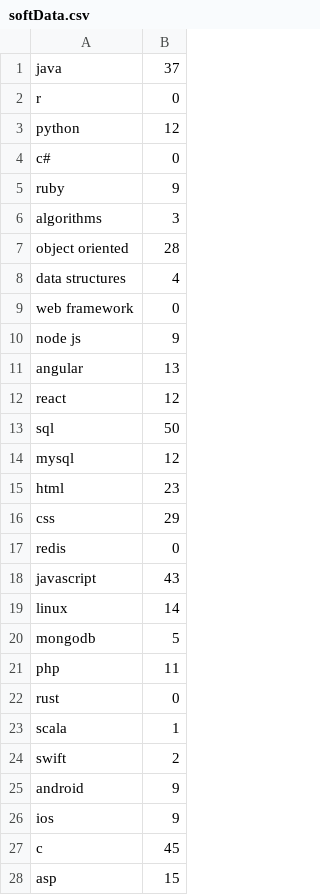
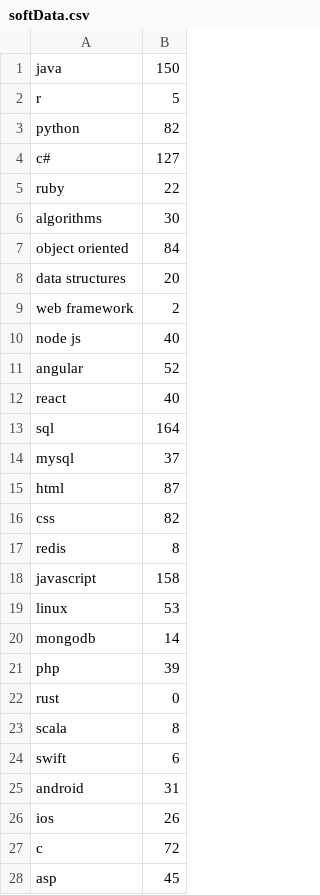
Before and after one commit to archieparedes/Data_Sci_Bot, a CSV file: softData.csv, drawn as a sheet; only a part is shown; the diff covers the shown part only.

```diff
--- a/softData.csv
+++ b/softData.csv
@@ -1,28 +1,28 @@
-java,37
-r,0
-python,12
-c#,0
-ruby,9
-algorithms,3
-object oriented,28
-data structures,4
-web framework,0
-node js,9
-angular,13
-react,12
-sql,50
-mysql,12
-html,23
-css,29
-redis,0
-javascript,43
-linux,14
-mongodb,5
-php,11
+java,150
+r,5
+python,82
+c#,127
+ruby,22
+algorithms,30
+object oriented,84
+data structures,20
+web framework,2
+node js,40
+angular,52
+react,40
+sql,164
+mysql,37
+html,87
+css,82
+redis,8
+javascript,158
+linux,53
+mongodb,14
+php,39
 rust,0
-scala,1
-swift,2
-android,9
-ios,9
-c,45
-asp,15
+scala,8
+swift,6
+android,31
+ios,26
+c,72
+asp,45
```
Also changed, not shown: 34 edited cells elsewhere in this file, 19 other files.
